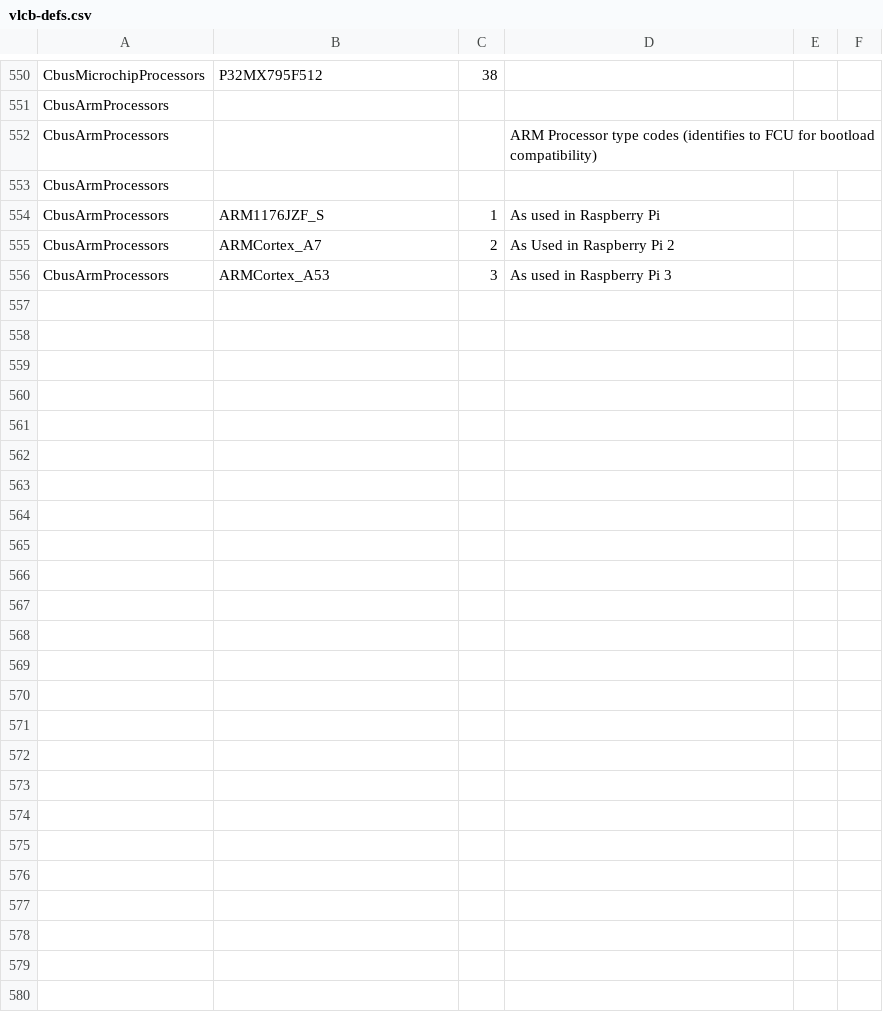
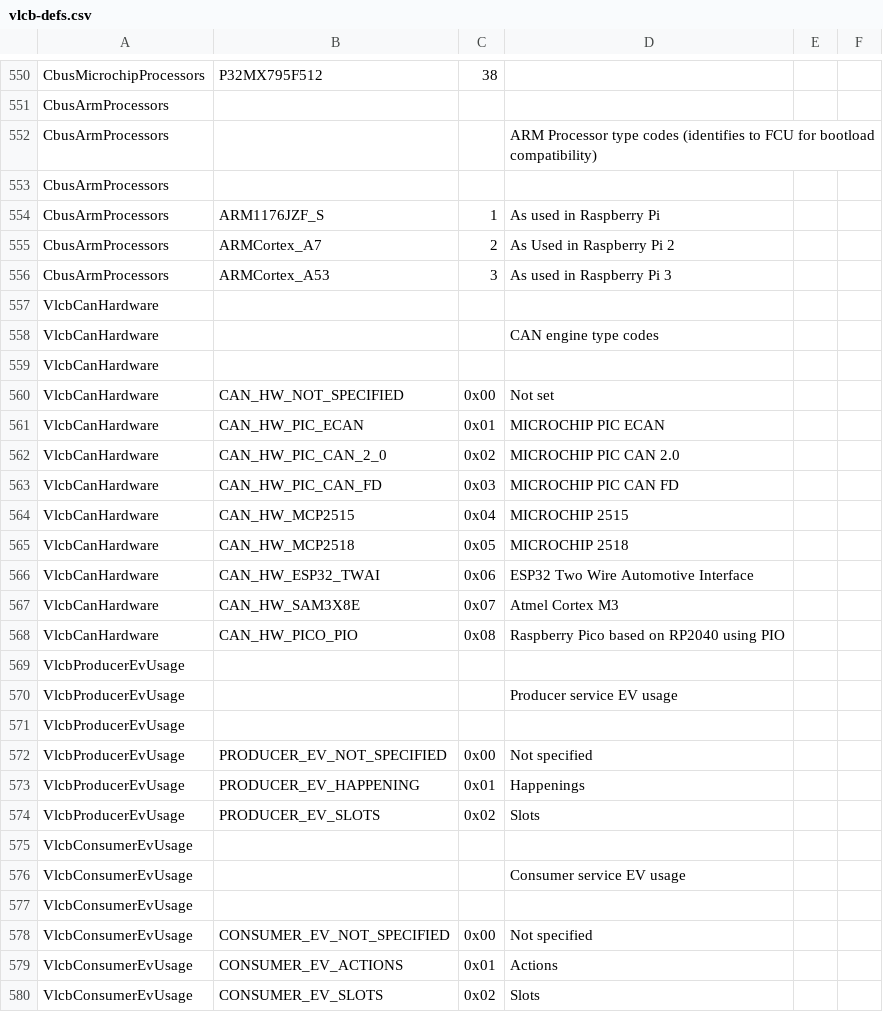
Before and after one commit to Versatile-LCB/VLCB-defs, a CSV file: vlcb-defs.csv, drawn as a sheet; only a part is shown, gaps mark what is left out.

Commit message:
Added CAN hardware, Producer EV usage and Consumer EV usage definitions (#1)
* Added CAN hardware, Producer EV usage and Consumer EV usage definitions

* Corrected top level comments and blank lines

* Fix to top level comments and blank lines

```diff
--- a/vlcb-defs.csv
+++ b/vlcb-defs.csv
@@ -556 +556,25 @@ CbusArmProcessors,ARMCortex_A7,2,As Used in Raspberry Pi 2
 CbusArmProcessors,ARMCortex_A53,3,As used in Raspberry Pi 3
+VlcbCanHardware,,,
+VlcbCanHardware,,,CAN engine type codes
+VlcbCanHardware,,,
+VlcbCanHardware,CAN_HW_NOT_SPECIFIED,0x00,Not set
+VlcbCanHardware,CAN_HW_PIC_ECAN,0x01,MICROCHIP PIC ECAN
+VlcbCanHardware,CAN_HW_PIC_CAN_2_0,0x02,MICROCHIP PIC CAN 2.0
+VlcbCanHardware,CAN_HW_PIC_CAN_FD,0x03,MICROCHIP PIC CAN FD
+VlcbCanHardware,CAN_HW_MCP2515,0x04,MICROCHIP 2515
+VlcbCanHardware,CAN_HW_MCP2518,0x05,MICROCHIP 2518
+VlcbCanHardware,CAN_HW_ESP32_TWAI,0x06,ESP32 Two Wire Automotive Interface
+VlcbCanHardware,CAN_HW_SAM3X8E,0x07,Atmel Cortex M3
+VlcbCanHardware,CAN_HW_PICO_PIO,0x08,Raspberry Pico based on RP2040 using PIO
+VlcbProducerEvUsage,,,
+VlcbProducerEvUsage,,,Producer service EV usage
+VlcbProducerEvUsage,,,
+VlcbProducerEvUsage,PRODUCER_EV_NOT_SPECIFIED,0x00,Not specified
+VlcbProducerEvUsage,PRODUCER_EV_HAPPENING,0x01,Happenings
+VlcbProducerEvUsage,PRODUCER_EV_SLOTS,0x02,Slots
+VlcbConsumerEvUsage,,,
+VlcbConsumerEvUsage,,,Consumer service EV usage
+VlcbConsumerEvUsage,,,
+VlcbConsumerEvUsage,CONSUMER_EV_NOT_SPECIFIED,0x00,Not specified
+VlcbConsumerEvUsage,CONSUMER_EV_ACTIONS,0x01,Actions
+VlcbConsumerEvUsage,CONSUMER_EV_SLOTS,0x02,Slots
```
Also changed, not shown: 12 other files.
